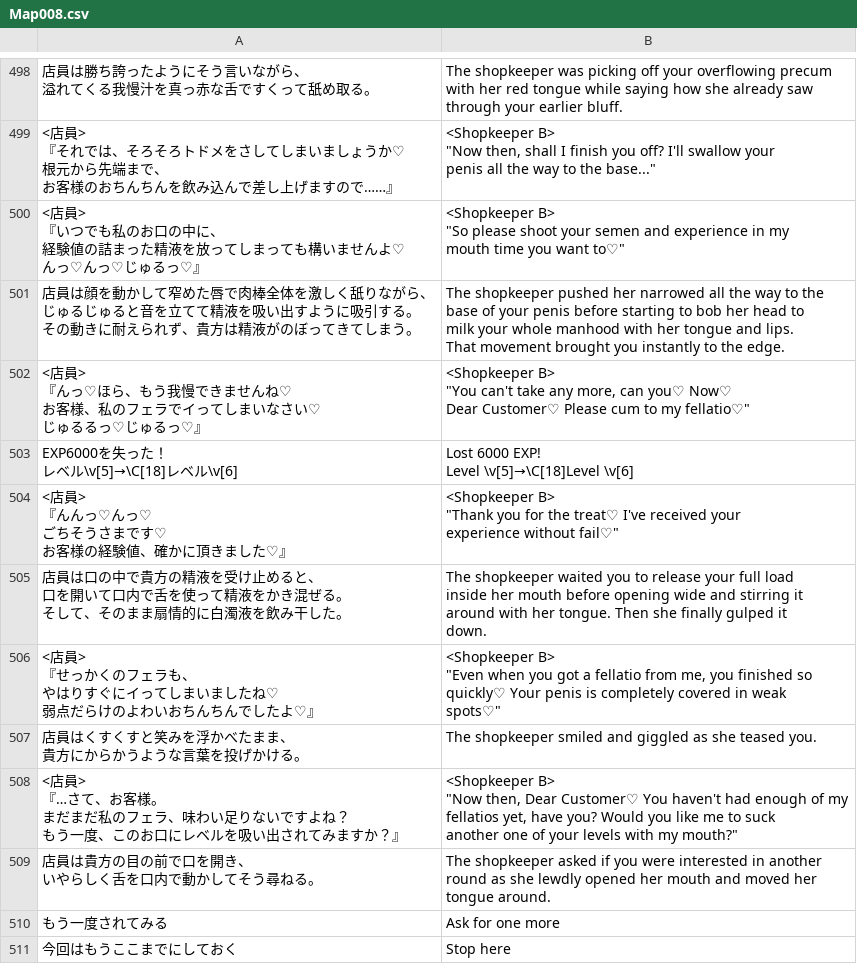
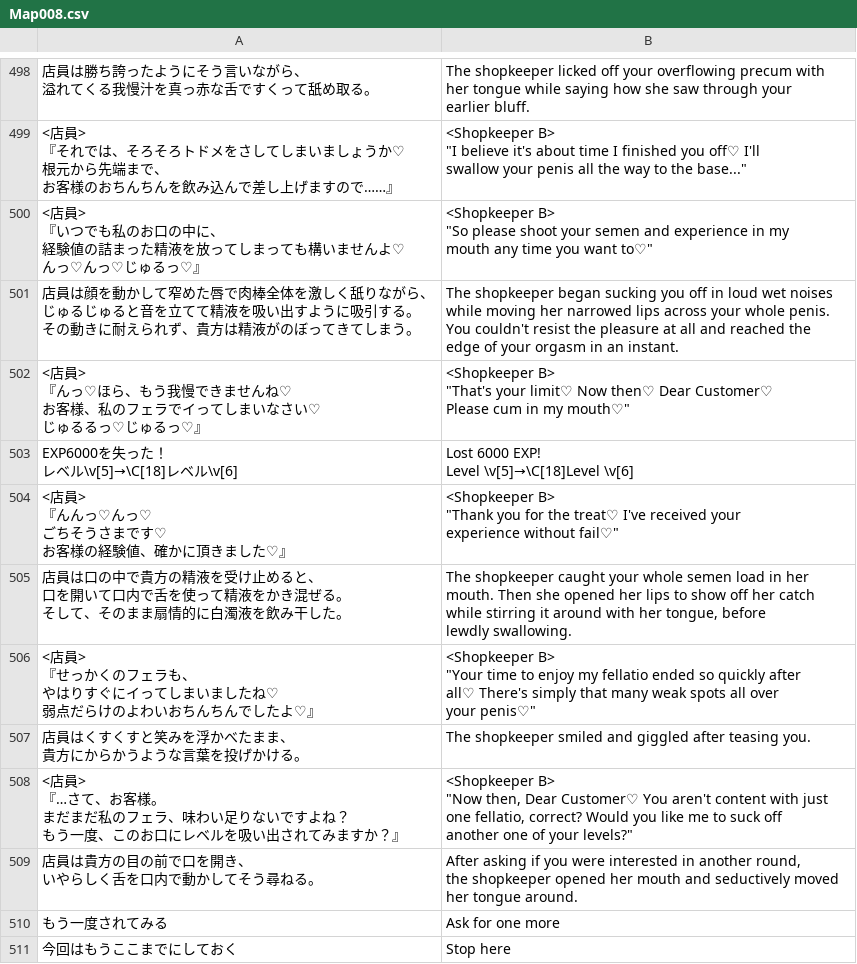
Before and after one commit to PummelsTL/TowerOfAlfimia, a CSV file: www/data/Map008.csv, drawn as a sheet; only a part is shown, gaps mark what is left out; ↵ is a line break in a cell; the diff covers the shown part only; the diff names each change by its address in the sheet, - before the commit and + after, or states it on an @@ line.

```diff
--- a/www/data/Map008.csv
+++ b/www/data/Map008.csv
-B498: The shopkeeper was picking off your overflowing precum ↵ with her red tongue while saying how she already saw ↵ through…
+B498: The shopkeeper licked off your overflowing precum with ↵ her tongue while saying how she saw through…
-B499: <Shopkeeper B> ↵ "Now then, shall I finish you off? I'll swallow…
+B499: <Shopkeeper B> ↵ "I believe it's about time I finished you off♡ I'll ↵ swallow…
-B500: …my ↵ mouth time you…
+B500: …my ↵ mouth any time you…
-B501: The shopkeeper pushed her narrowed all the way to the ↵ base of your penis before starting to bob her head to ↵ milk your whole manhood with her tongue and lips. ↵ That movement brought you instantly to the edge.
+B501: The shopkeeper began sucking you off in loud wet noises ↵ while moving her narrowed lips across your whole penis. ↵ You couldn't resist the pleasure at all and reached the ↵ edge of your orgasm in an instant.
-B502: <Shopkeeper B> ↵ "You can't take any more, can you♡ Now♡ ↵ Dear Customer♡ Please cum to my fellatio♡"
+B502: <Shopkeeper B> ↵ "That's your limit♡ Now then♡ Dear Customer♡ ↵ Please cum in my mouth♡"
-B505: The shopkeeper waited you to release your full load ↵ inside her mouth before opening wide and stirring it ↵ around with her tongue. Then she finally gulped it ↵ down.
+B505: The shopkeeper caught your whole semen load in her ↵ mouth. Then she opened her lips to show off her catch ↵ while stirring it around with her tongue, before ↵ lewdly swallowing.
-B506: <Shopkeeper B> ↵ "Even when you got a fellatio from me, you finished so ↵ quickly♡ Your penis is completely covered in weak ↵ spots♡"
+B506: <Shopkeeper B> ↵ "Your time to enjoy my fellatio ended so quickly after ↵ all♡ There's simply that many weak spots all over ↵ your penis♡"
-B507: …and giggled as she teased you.
+B507: …and giggled after teasing you.
-B508: …Customer♡ You haven't had enough of my ↵ fellatios yet, have you? Would you like me to suck ↵ another one of your levels with my mouth?"
+B508: …Customer♡ You aren't content with just ↵ one fellatio, correct? Would you like me to suck off ↵ another one of your levels?"
-B509: The shopkeeper asked if you were interested in another ↵ round as she lewdly opened her mouth and moved her…
+B509: After asking if you were interested in another round, ↵ the shopkeeper opened her mouth and seductively moved ↵ her…
```
Also changed, not shown: 120 edited cells elsewhere in this file.
